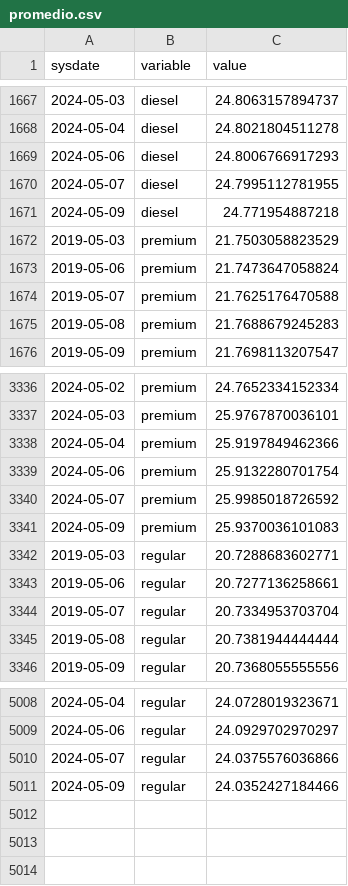
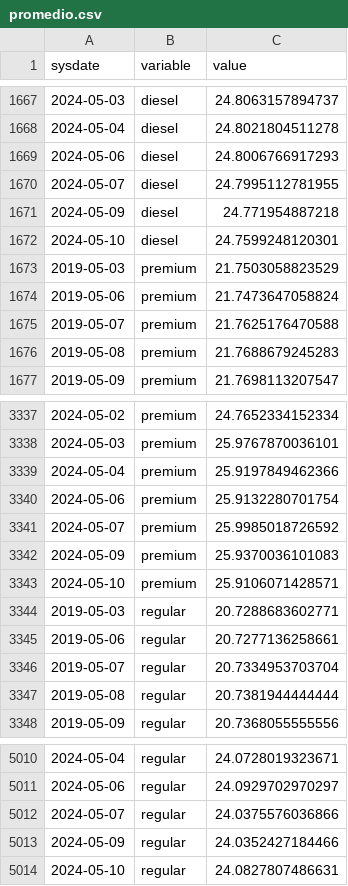
Before and after one commit to RobGalac/sectores_economicos, a CSV file: promedio.csv, drawn as a sheet; only a part is shown, gaps mark what is left out.

Commit message:
SE

```diff
--- a/promedio.csv
+++ b/promedio.csv
@@ -1671,2 +1671,3 @@
 "2024-05-09","diesel",24.771954887218
+"2024-05-10","diesel",24.7599248120301
 "2019-05-03","premium",21.7503058823529
@@ -3341,2 +3342,3 @@
 "2024-05-09","premium",25.9370036101083
+"2024-05-10","premium",25.9106071428571
 "2019-05-03","regular",20.7288683602771
@@ -5011 +5013,2 @@
 "2024-05-09","regular",24.0352427184466
+"2024-05-10","regular",24.0827807486631
```
